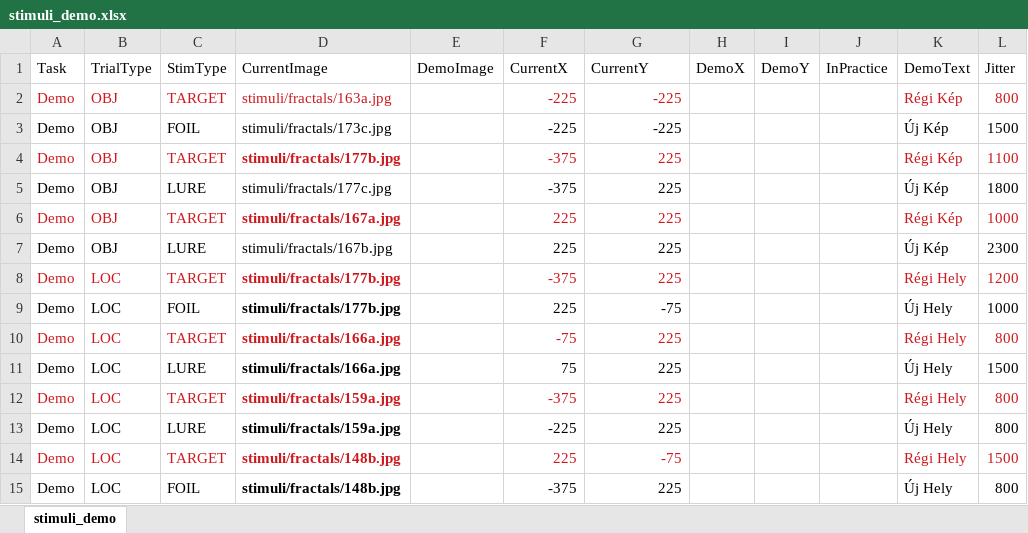
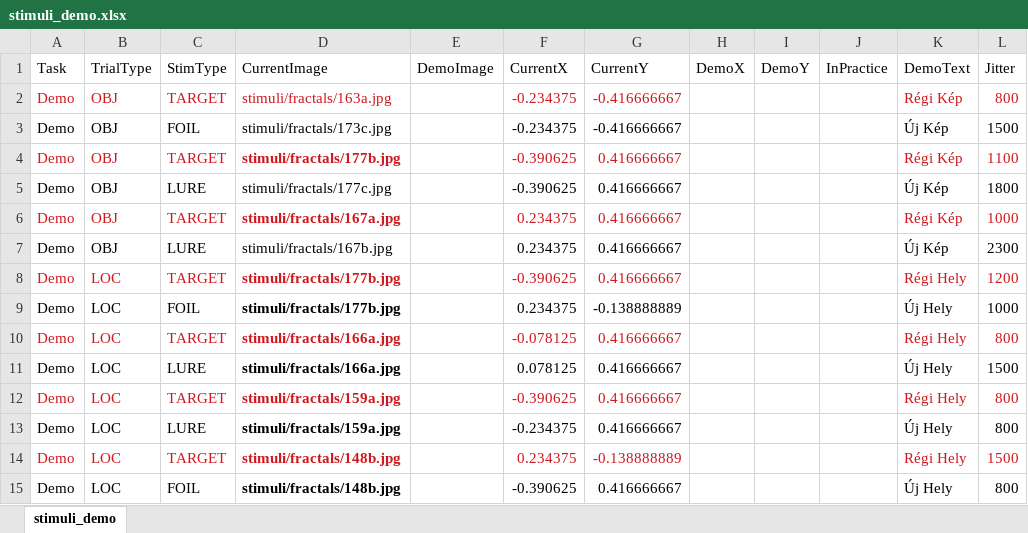
Before and after one commit to IlyesAlex/TerKepEsz_Online, an Excel workbook: stimuli_tables/stimuli_demo.xlsx, sheet stimuli_demo, drawn as a sheet; values as stored, in another font and other column widths than the file's, no borders; the diff names each change by its address in the sheet, - before the commit and + after, or states it on an @@ line.

```diff
--- a/stimuli_tables/stimuli_demo.xlsx (sheet stimuli_demo)
+++ b/stimuli_tables/stimuli_demo.xlsx (sheet stimuli_demo)
-F2:F3 (CurrentX): -225
+F2:F3 (CurrentX): -0.234375
-G2:G3 (CurrentY): -225
+G2:G3 (CurrentY): -0.416666667
-F4:F5 (CurrentX): -375
+F4:F5 (CurrentX): -0.390625
-G4:G8 (CurrentY): 225
+G4:G8 (CurrentY): 0.416666667
-F6:F7 (CurrentX): 225
+F6:F7 (CurrentX): 0.234375
-F8 (CurrentX): -375
+F8 (CurrentX): -0.390625
-F9 (CurrentX): 225
+F9 (CurrentX): 0.234375
-G9 (CurrentY): -75
+G9 (CurrentY): -0.138888889
-F10 (CurrentX): -75
+F10 (CurrentX): -0.078125
-G10:G13 (CurrentY): 225
+G10:G13 (CurrentY): 0.416666667
-F11 (CurrentX): 75
+F11 (CurrentX): 0.078125
-F12 (CurrentX): -375
+F12 (CurrentX): -0.390625
-F13 (CurrentX): -225
+F13 (CurrentX): -0.234375
-F14 (CurrentX): 225
+F14 (CurrentX): 0.234375
-G14 (CurrentY): -75
+G14 (CurrentY): -0.138888889
-F15 (CurrentX): -375
+F15 (CurrentX): -0.390625
-G15 (CurrentY): 225
+G15 (CurrentY): 0.416666667
```
Also changed, not shown: StimuliTable-Encoding_3-runs_40-pairs_8-discrete-loc_12345-delays_new.xlsx, 20 other files.
